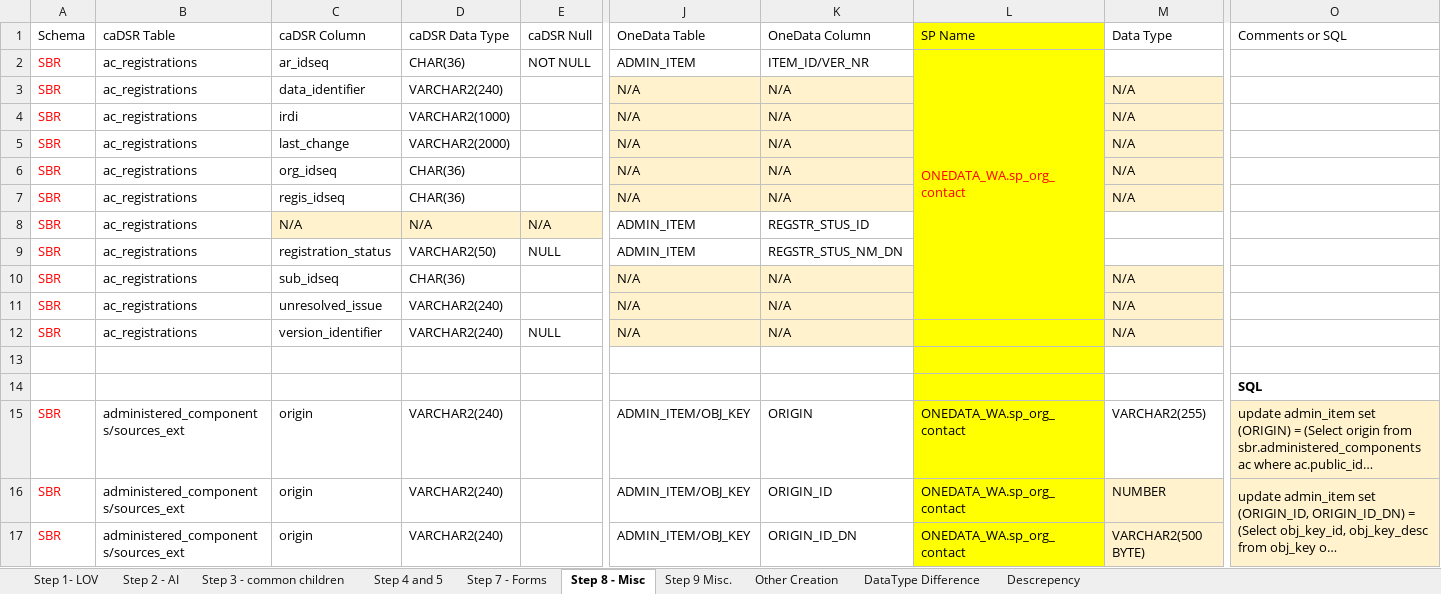
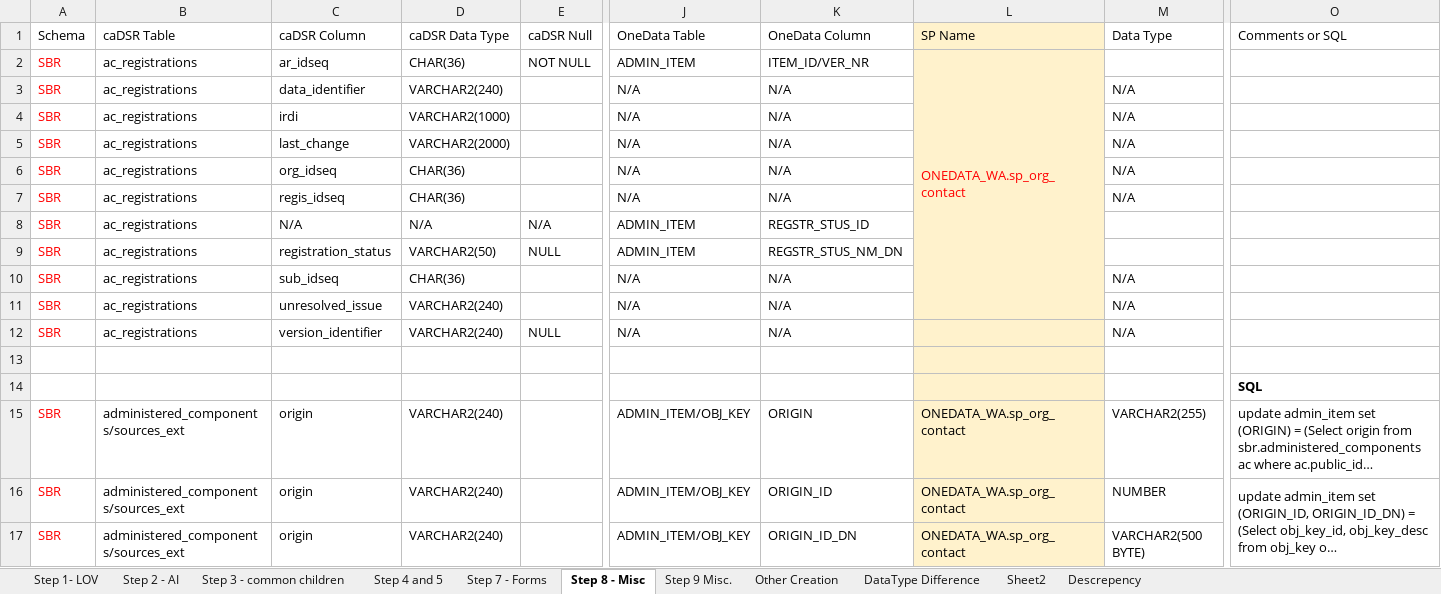
Before and after one commit to CBIIT/onedata-mdr, an Excel workbook: System Documentation/Migration/Data-Migration-caDSR-2-MDR-Mapping-2-IT-0706.xlsx, sheet Step 8 - Misc, drawn as a sheet; only a part is shown, gaps mark what is left out; long unchanged cells end in …; values as stored, in another font and other column widths than the file's, no borders; the diff names each change by its address in the sheet, - before the commit and + after, or states it on an @@ line.

```diff
--- a/System Documentation/Migration/Data-Migration-caDSR-2-MDR-Mapping-2-IT-0706.xlsx (sheet Step 8 - Misc)
+++ b/System Documentation/Migration/Data-Migration-caDSR-2-MDR-Mapping-2-IT-0706.xlsx (sheet Step 8 - Misc)
+sheet tab: Sheet2
-L1:L17 fill: #FFFF00
+L1:L17 fill: #FFF2CC
-J3:K7 fill: #FFF2CC
+J3:K7 fill: none
-M3:M7 fill: #FFF2CC
+M3:M7 fill: none
-C8:E8 fill: #FFF2CC
+C8:E8 fill: none
-J10:K12 fill: #FFF2CC
+J10:K12 fill: none
-M10:M12 fill: #FFF2CC
+M10:M12 fill: none
-O15:O17 fill: #FFF2CC
+O15:O17 fill: none
-M16:M17 fill: #FFF2CC
+M16:M17 fill: none
```
Also changed, not shown: sheet Step 1- LOV, sheet Step 2 - AI, sheet Step 7 - Forms, sheet Step 9 Misc., sheet Step 4 and 5, sheet Step 3 - common children, 1 more sheet, formulas that keep their value.
